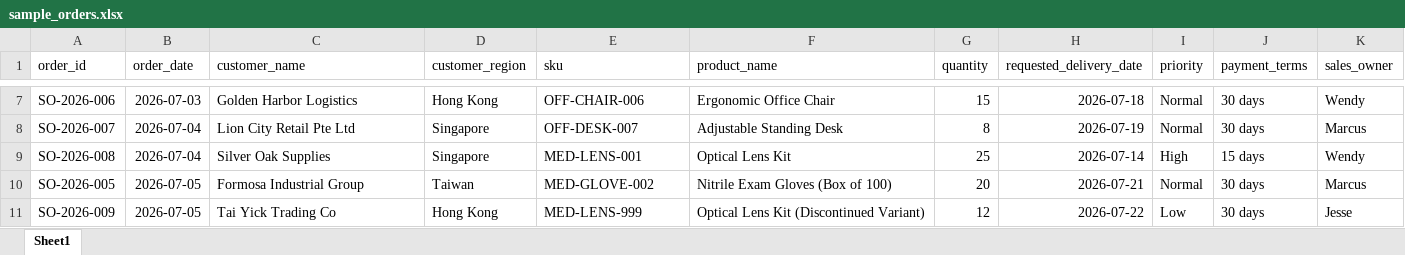
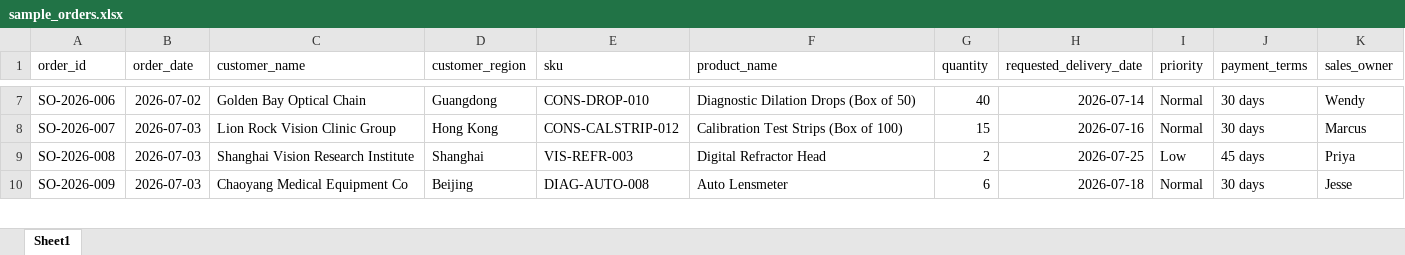
Before and after one commit to gwho/sales-ops, an Excel workbook: sample_data/sample_orders.xlsx, sheet Sheet1, drawn as a sheet; only a part is shown, gaps mark what is left out; values as stored, in another font and other column widths than the file's, no borders; removed rows and columns are numbered as before the commit, all else as after; the diff covers the shown part only; the diff names each change by its address in the sheet, - before the commit and + after, or states it on an @@ line.

```diff
--- a/sample_data/sample_orders.xlsx (sheet Sheet1)
+++ b/sample_data/sample_orders.xlsx (sheet Sheet1)
-B7 (order_date): 2026-07-03
+B7 (order_date): 2026-07-02
-C7 (customer_name): Golden Harbor Logistics
+C7 (customer_name): Golden Bay Optical Chain
-D7 (customer_region): Hong Kong
+D7 (customer_region): Guangdong
-E7 (sku): OFF-CHAIR-006
+E7 (sku): CONS-DROP-010
-F7 (product_name): Ergonomic Office Chair
+F7 (product_name): Diagnostic Dilation Drops (Box of 50)
-G7 (quantity): 15
+G7 (quantity): 40
-H7 (requested_delivery_date): 2026-07-18
+H7 (requested_delivery_date): 2026-07-14
-B8 (order_date): 2026-07-04
+B8 (order_date): 2026-07-03
-C8 (customer_name): Lion City Retail Pte Ltd
+C8 (customer_name): Lion Rock Vision Clinic Group
-D8 (customer_region): Singapore
+D8 (customer_region): Hong Kong
-E8 (sku): OFF-DESK-007
+E8 (sku): CONS-CALSTRIP-012
-F8 (product_name): Adjustable Standing Desk
+F8 (product_name): Calibration Test Strips (Box of 100)
-G8 (quantity): 8
+G8 (quantity): 15
-H8 (requested_delivery_date): 2026-07-19
+H8 (requested_delivery_date): 2026-07-16
-row 9: SO-2026-008 | 2026-07-04 | Silver Oak Supplies | Singapore | MED-LENS-001 | Optical Lens Kit | 25 | 2026-07-14 | High | 15 days | Wendy
-row 10: SO-2026-005 | 2026-07-05 | Formosa Industrial Group | Taiwan | MED-GLOVE-002 | Nitrile Exam Gloves (Box of 100) | 20 | 2026-07-21 | Normal | 30 days | Marcus
+row 9: SO-2026-008 | 2026-07-03 | Shanghai Vision Research Institute | Shanghai | VIS-REFR-003 | Digital Refractor Head | 2 | 2026-07-25 | Low | 45 days | Priya
-B10 (order_date): 2026-07-05
+B10 (order_date): 2026-07-03
-C10 (customer_name): Tai Yick Trading Co
+C10 (customer_name): Chaoyang Medical Equipment Co
-D10 (customer_region): Hong Kong
+D10 (customer_region): Beijing
-E10 (sku): MED-LENS-999
+E10 (sku): DIAG-AUTO-008
-F10 (product_name): Optical Lens Kit (Discontinued Variant)
+F10 (product_name): Auto Lensmeter
-G10 (quantity): 12
+G10 (quantity): 6
-H10 (requested_delivery_date): 2026-07-22
+H10 (requested_delivery_date): 2026-07-18
-I10 (priority): Low
+I10 (priority): Normal
```
Also changed, not shown: 26 added rows, 1 removed row and 44 edited cells elsewhere in this sheet, sample_data/sample_inventory.xlsx, sample_data/sample_invoices.xlsx, 29 other files.
